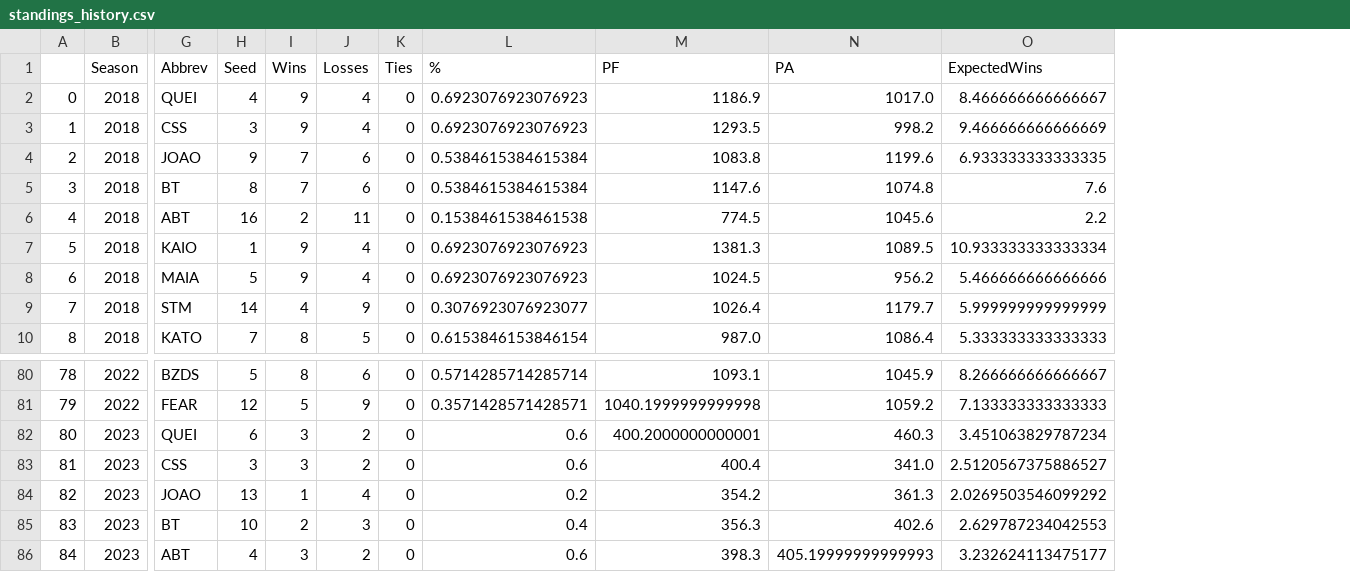
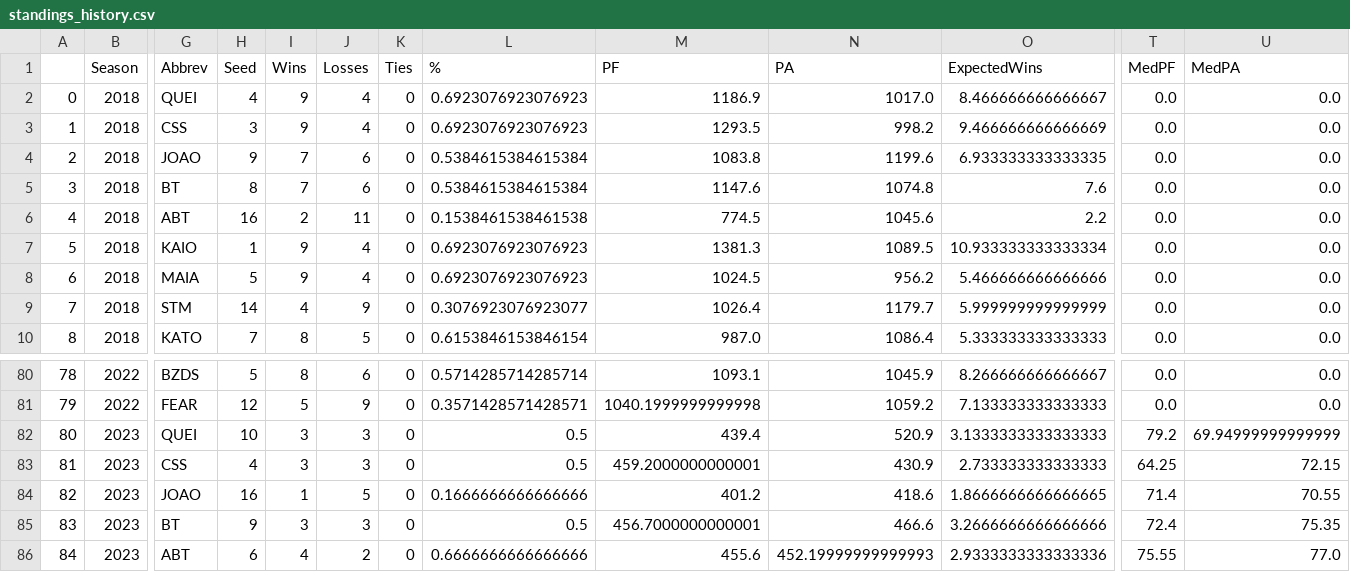
Before and after one commit to tcarreiro/fanfantasy-website, a CSV file: CSV/standings_history.csv, drawn as a sheet; only a part is shown, gaps mark what is left out; the diff covers the shown part only; the diff names each change by its address in the sheet, - before the commit and + after, or states it on an @@ line.

```diff
--- a/CSV/standings_history.csv
+++ b/CSV/standings_history.csv
+column T (MedPF), rows 2-10: all 0.0; rows 80-86: 0.0 | 0.0 | 79.2 | 64.25 | 71.4 | 72.4 | 75.55
+column U (MedPA), rows 2-10: all 0.0; rows 80-86: 0.0 | 0.0 | 69.94999999999999 | 72.15 | 70.55 | 75.35 | 77.0
-H82 (Seed): 6
+H82 (Seed): 10
-J82:J83 (Losses): 2
+J82:J83 (Losses): 3
-L82:L83 (%): 0.6
+L82:L83 (%): 0.5
-M82 (PF): 400.2000000000001
+M82 (PF): 439.4
-N82 (PA): 460.3
+N82 (PA): 520.9
-O82 (ExpectedWins): 3.451063829787234
+O82 (ExpectedWins): 3.1333333333333333
-H83 (Seed): 3
+H83 (Seed): 4
-M83 (PF): 400.4
+M83 (PF): 459.2000000000001
-N83 (PA): 341.0
+N83 (PA): 430.9
-O83 (ExpectedWins): 2.5120567375886527
+O83 (ExpectedWins): 2.733333333333333
-H84 (Seed): 13
+H84 (Seed): 16
-J84 (Losses): 4
+J84 (Losses): 5
-L84 (%): 0.2
+L84 (%): 0.1666666666666666
-M84 (PF): 354.2
+M84 (PF): 401.2
-N84 (PA): 361.3
+N84 (PA): 418.6
-O84 (ExpectedWins): 2.0269503546099292
+O84 (ExpectedWins): 1.8666666666666665
-H85 (Seed): 10
+H85 (Seed): 9
-I85 (Wins): 2
+I85 (Wins): 3
-L85 (%): 0.4
+L85 (%): 0.5
-M85 (PF): 356.3
+M85 (PF): 456.7000000000001
-N85 (PA): 402.6
+N85 (PA): 466.6
-O85 (ExpectedWins): 2.629787234042553
+O85 (ExpectedWins): 3.2666666666666666
-H86 (Seed): 4
+H86 (Seed): 6
-I86 (Wins): 3
+I86 (Wins): 4
-L86 (%): 0.6
+L86 (%): 0.6666666666666666
-M86 (PF): 398.3
+M86 (PF): 455.6
-N86 (PA): 405.19999999999993
+N86 (PA): 452.19999999999993
-O86 (ExpectedWins): 3.232624113475177
+O86 (ExpectedWins): 2.9333333333333336
```
Also changed, not shown: 62 edited cells elsewhere in this file, 8 other files.
